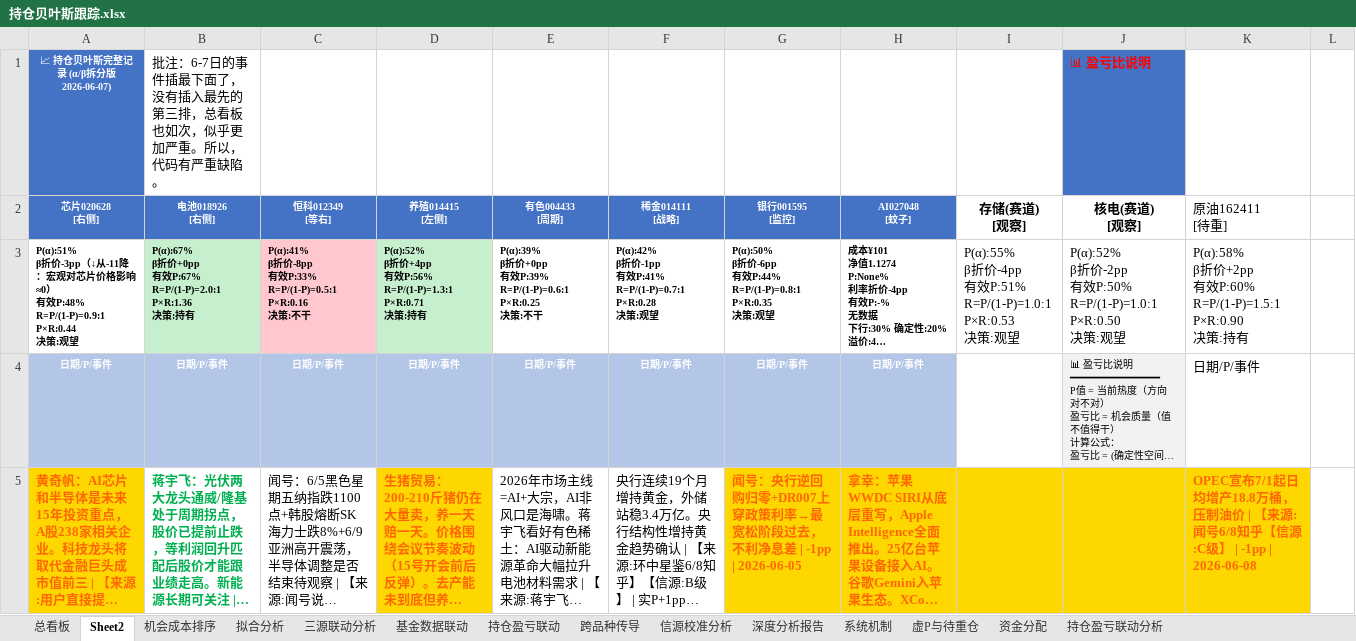
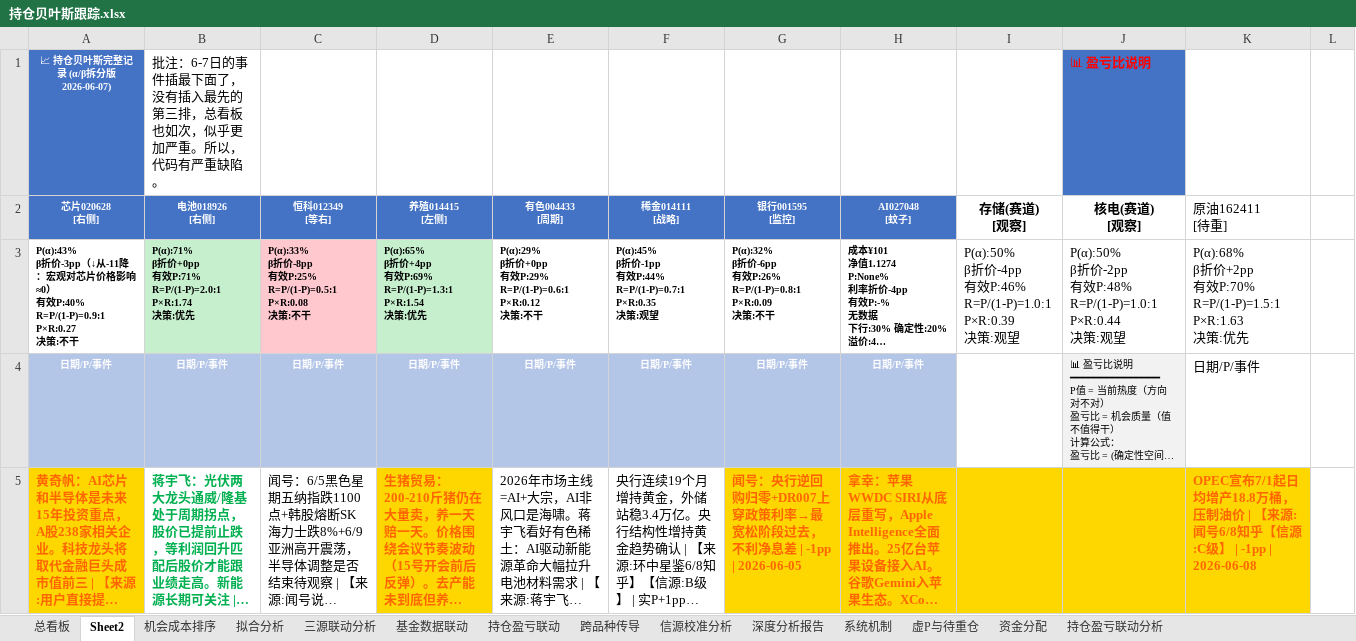
Before and after one commit to f840047663-bot/external-memory, an Excel workbook: 持仓贝叶斯跟踪.xlsx, sheet Sheet2, drawn as a sheet; only a part is shown; long unchanged cells end in …; values as stored, in another font and other column widths than the file's, no borders; ↵ is a line break in a cell; the diff names each change by its address in the sheet, - before the commit and + after, or states it on an @@ line.

```diff
--- a/持仓贝叶斯跟踪.xlsx (sheet Sheet2)
+++ b/持仓贝叶斯跟踪.xlsx (sheet Sheet2)
-A3 (芯片020628 [右侧]): P(α):51% ↵ β折价-3pp（↓从-11降：宏观对芯片价格影响≈0） ↵ 有效P:48% ↵ R=P/(1-P)=0.9:1 ↵ P×R:0.44 ↵ 决策:观望
+A3 (芯片020628 [右侧]): P(α):43% ↵ β折价-3pp（↓从-11降：宏观对芯片价格影响≈0） ↵ 有效P:40% ↵ R=P/(1-P)=0.9:1 ↵ P×R:0.27 ↵ 决策:不干
-B3 (电池018926 [右侧]): P(α):67% ↵ β折价+0pp ↵ 有效P:67% ↵ R=P/(1-P)=2.0:1 ↵ P×R:1.36 ↵ 决策:持有
+B3 (电池018926 [右侧]): P(α):71% ↵ β折价+0pp ↵ 有效P:71% ↵ R=P/(1-P)=2.0:1 ↵ P×R:1.74 ↵ 决策:优先
-C3 (恒科012349 [等右]): P(α):41% ↵ β折价-8pp ↵ 有效P:33% ↵ R=P/(1-P)=0.5:1 ↵ P×R:0.16 ↵ 决策…
+C3 (恒科012349 [等右]): P(α):33% ↵ β折价-8pp ↵ 有效P:25% ↵ R=P/(1-P)=0.5:1 ↵ P×R:0.08 ↵ 决策…
-D3 (养殖014415 [左侧]): P(α):52% ↵ β折价+4pp ↵ 有效P:56% ↵ R=P/(1-P)=1.3:1 ↵ P×R:0.71 ↵ 决策:持有
+D3 (养殖014415 [左侧]): P(α):65% ↵ β折价+4pp ↵ 有效P:69% ↵ R=P/(1-P)=1.3:1 ↵ P×R:1.54 ↵ 决策:优先
-E3 (有色004433 [周期]): P(α):39% ↵ β折价+0pp ↵ 有效P:39% ↵ R=P/(1-P)=0.6:1 ↵ P×R:0.25 ↵ 决策…
+E3 (有色004433 [周期]): P(α):29% ↵ β折价+0pp ↵ 有效P:29% ↵ R=P/(1-P)=0.6:1 ↵ P×R:0.12 ↵ 决策…
-F3 (稀金014111 [战略]): P(α):42% ↵ β折价-1pp ↵ 有效P:41% ↵ R=P/(1-P)=0.7:1 ↵ P×R:0.28 ↵ 决策…
+F3 (稀金014111 [战略]): P(α):45% ↵ β折价-1pp ↵ 有效P:44% ↵ R=P/(1-P)=0.7:1 ↵ P×R:0.35 ↵ 决策…
-G3 (银行001595 [监控]): P(α):50% ↵ β折价-6pp ↵ 有效P:44% ↵ R=P/(1-P)=0.8:1 ↵ P×R:0.35 ↵ 决策:观望
+G3 (银行001595 [监控]): P(α):32% ↵ β折价-6pp ↵ 有效P:26% ↵ R=P/(1-P)=0.8:1 ↵ P×R:0.09 ↵ 决策:不干
-I3 (存储(赛道) [观察]): P(α):55% ↵ β折价-4pp ↵ 有效P:51% ↵ R=P/(1-P)=1.0:1 ↵ P×R:0.53 ↵ 决策…
+I3 (存储(赛道) [观察]): P(α):50% ↵ β折价-4pp ↵ 有效P:46% ↵ R=P/(1-P)=1.0:1 ↵ P×R:0.39 ↵ 决策…
-J3 (核电(赛道) [观察]): P(α):52% ↵ β折价-2pp ↵ 有效P:50% ↵ R=P/(1-P)=1.0:1 ↵ P×R:0.50 ↵ 决策…
+J3 (核电(赛道) [观察]): P(α):50% ↵ β折价-2pp ↵ 有效P:48% ↵ R=P/(1-P)=1.0:1 ↵ P×R:0.44 ↵ 决策…
-K3 (原油162411 [待重]): P(α):58% ↵ β折价+2pp ↵ 有效P:60% ↵ R=P/(1-P)=1.5:1 ↵ P×R:0.90 ↵ 决策:持有
+K3 (原油162411 [待重]): P(α):68% ↵ β折价+2pp ↵ 有效P:70% ↵ R=P/(1-P)=1.5:1 ↵ P×R:1.63 ↵ 决策:优先
```
Also changed, not shown: sheet 机会成本排序, 3 other files.
